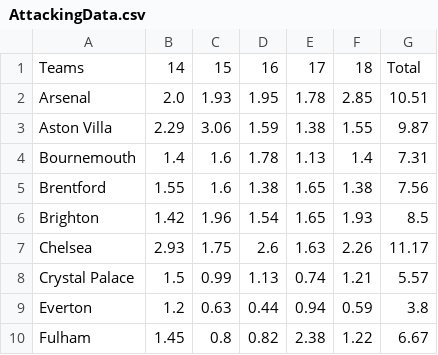
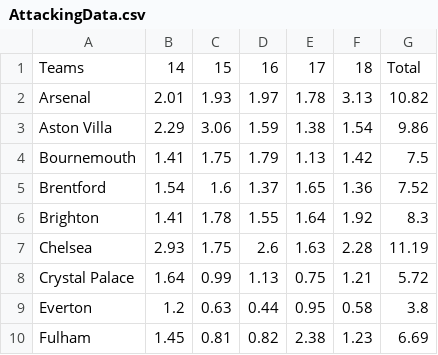
Before and after one commit to fplbuddy/fplbuddy.github.io, a CSV file: Data/AttackingData.csv, drawn as a sheet; only a part is shown; the diff covers the shown part only.

```diff
--- a/Data/AttackingData.csv
+++ b/Data/AttackingData.csv
@@ -1,10 +1,10 @@
 Teams,14,15,16,17,18,Total
-Arsenal,2.0,1.93,1.95,1.78,2.85,10.51
-Aston Villa,2.29,3.06,1.59,1.38,1.55,9.87
-Bournemouth,1.4,1.6,1.78,1.13,1.4,7.31
-Brentford,1.55,1.6,1.38,1.65,1.38,7.56
-Brighton,1.42,1.96,1.54,1.65,1.93,8.5
-Chelsea,2.93,1.75,2.6,1.63,2.26,11.17
-Crystal Palace,1.5,0.99,1.13,0.74,1.21,5.57
-Everton,1.2,0.63,0.44,0.94,0.59,3.8
-Fulham,1.45,0.8,0.82,2.38,1.22,6.67
+Arsenal,2.01,1.93,1.97,1.78,3.13,10.82
+Aston Villa,2.29,3.06,1.59,1.38,1.54,9.86
+Bournemouth,1.41,1.75,1.79,1.13,1.42,7.5
+Brentford,1.54,1.6,1.37,1.65,1.36,7.52
+Brighton,1.41,1.78,1.55,1.64,1.92,8.3
+Chelsea,2.93,1.75,2.6,1.63,2.28,11.19
+Crystal Palace,1.64,0.99,1.13,0.75,1.21,5.72
+Everton,1.2,0.63,0.44,0.95,0.58,3.8
+Fulham,1.45,0.81,0.82,2.38,1.23,6.69
```
Also changed, not shown: 46 edited cells elsewhere in this file, 44 other files.
